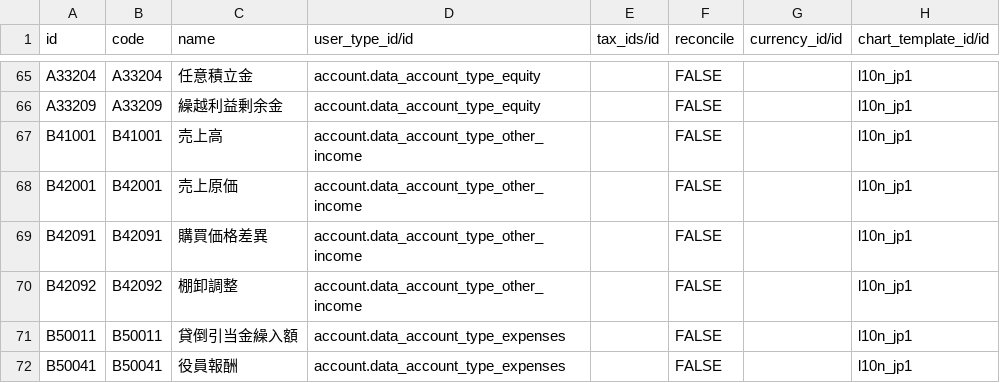
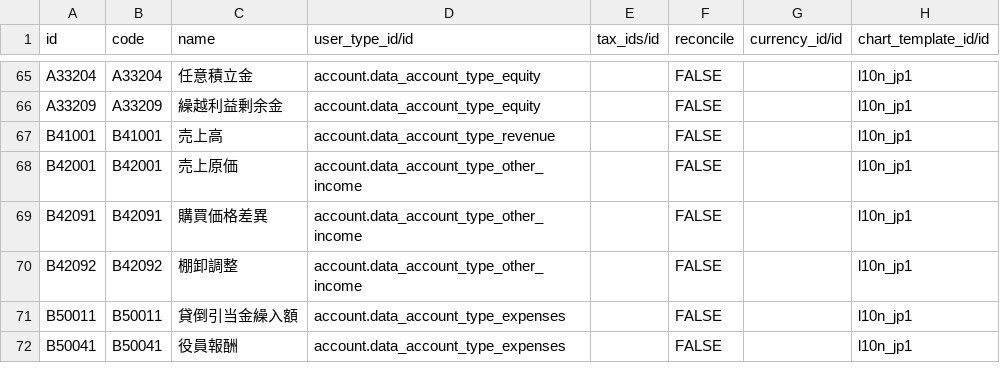
Before and after one commit to beronoel/odoo, a CSV file: addons/l10n_jp/data/account.account.template.csv, drawn as a sheet; only a part is shown, gaps mark what is left out.

Commit message:
[IMP]Set revenue type account in sales.

```diff
--- a/addons/l10n_jp/data/account.account.template.csv
+++ b/addons/l10n_jp/data/account.account.template.csv
@@ -66,3 +66,3 @@ A33204,A33204,任意積立金,account.data_account_type_equity,,FALSE,,l10n_jp1
 A33209,A33209,繰越利益剰余金,account.data_account_type_equity,,FALSE,,l10n_jp1
-B41001,B41001,売上高,account.data_account_type_other_income,,FALSE,,l10n_jp1
+B41001,B41001,売上高,account.data_account_type_revenue,,FALSE,,l10n_jp1
 B42001,B42001,売上原価,account.data_account_type_other_income,,FALSE,,l10n_jp1
```
